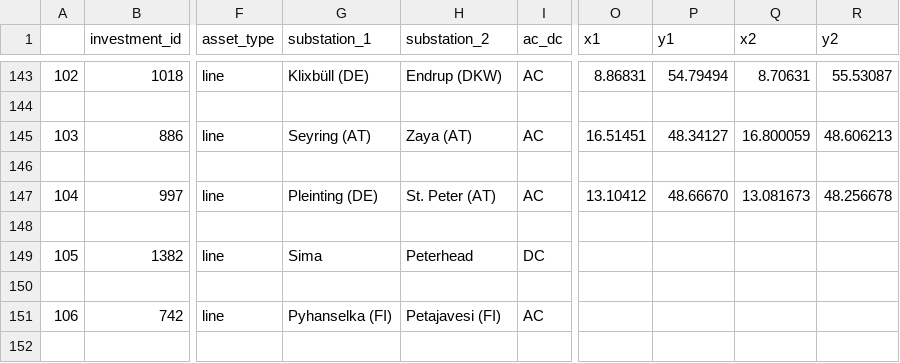
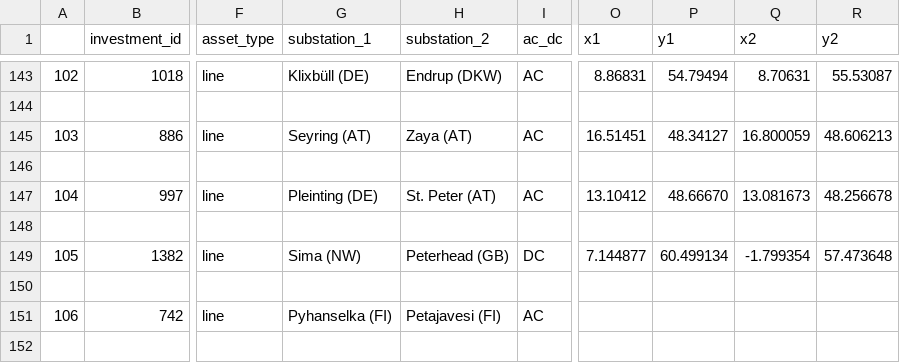
Before and after one commit to grecht/tyndp_to_pypsa, a CSV file: 2020/2020_curated.csv, drawn as a sheet; only a part is shown, gaps mark what is left out; the diff names each change by its address in the sheet, - before the commit and + after, or states it on an @@ line.

Commit message:
Add project 190

```diff
--- a/2020/2020_curated.csv
+++ b/2020/2020_curated.csv
-G149 (substation_1): Sima
+G149 (substation_1): Sima (NW)
-H149 (substation_2): Peterhead
+H149 (substation_2): Peterhead (GB)
-O149 (x1): (empty)
+O149 (x1): 7.144877
-P149 (y1): (empty)
+P149 (y1): 60.499134
-Q149 (x2): (empty)
+Q149 (x2): -1.799354
-R149 (y2): (empty)
+R149 (y2): 57.473648
```
